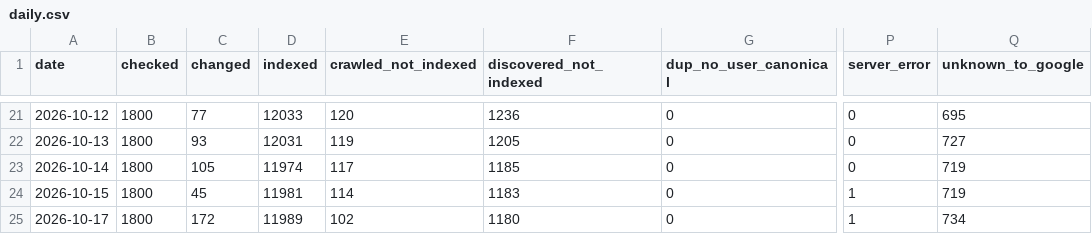
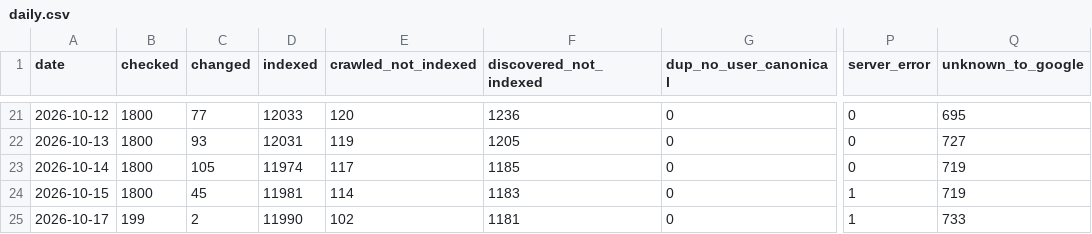
Before and after one commit to riku0704/sw-noindex-tracking, a CSV file: index_status/daily.csv, drawn as a sheet; only a part is shown, gaps mark what is left out; the diff names each change by its address in the sheet, - before the commit and + after, or states it on an @@ line.

```diff
--- a/index_status/daily.csv
+++ b/index_status/daily.csv
-B25 (checked): 1800
+B25 (checked): 199
-C25 (changed): 172
+C25 (changed): 2
-D25 (indexed): 11989
+D25 (indexed): 11990
-F25 (discovered_not_indexed): 1180
+F25 (discovered_not_indexed): 1181
-Q25 (unknown_to_google): 734
+Q25 (unknown_to_google): 733
```
Also changed, not shown: docs/index-status/problems.csv, index_status/urls.csv, 5 other files.
